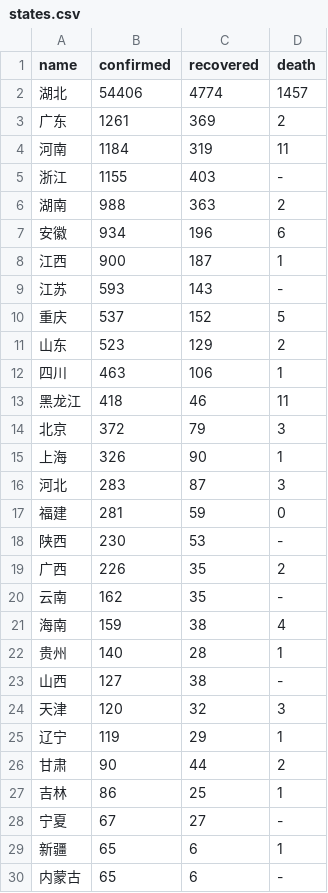
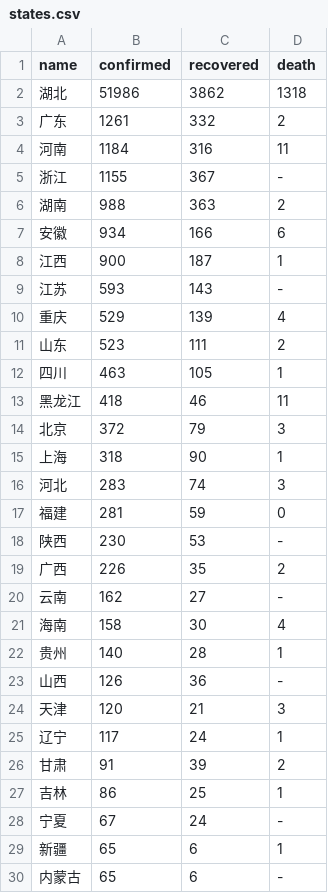
Before and after one commit to KimYoungChang92/data-story, a CSV file: covid19/covid19_data/20200214/states.csv, drawn as a sheet; only a part is shown; the diff covers the shown part only.

```diff
--- a/covid19/covid19_data/20200214/states.csv
+++ b/covid19/covid19_data/20200214/states.csv
@@ -1,17 +1,17 @@
 name,confirmed,recovered,death
-湖北,54406,4774,1457
-广东,1261,369,2
-河南,1184,319,11
-浙江,1155,403,-
+湖北,51986,3862,1318
+广东,1261,332,2
+河南,1184,316,11
+浙江,1155,367,-
 湖南,988,363,2
-安徽,934,196,6
+安徽,934,166,6
 江西,900,187,1
 江苏,593,143,-
-重庆,537,152,5
-山东,523,129,2
-四川,463,106,1
+重庆,529,139,4
+山东,523,111,2
+四川,463,105,1
 黑龙江,418,46,11
 北京,372,79,3
-上海,326,90,1
-河北,283,87,3
+上海,318,90,1
+河北,283,74,3
 福建,281,59,0
@@ -19,11 +19,11 @@ name,confirmed,recovered,death
 广西,226,35,2
-云南,162,35,-
-海南,159,38,4
+云南,162,27,-
+海南,158,30,4
 贵州,140,28,1
-山西,127,38,-
-天津,120,32,3
-辽宁,119,29,1
-甘肃,90,44,2
+山西,126,36,-
+天津,120,21,3
+辽宁,117,24,1
+甘肃,91,39,2
 吉林,86,25,1
-宁夏,67,27,-
+宁夏,67,24,-
 新疆,65,6,1
```
Also changed, not shown: 1 edited cell elsewhere in this file, covid19/covid19_data/20200214/cities.csv, covid19/covid19_data/20200214/countries.csv, 4 other files.
